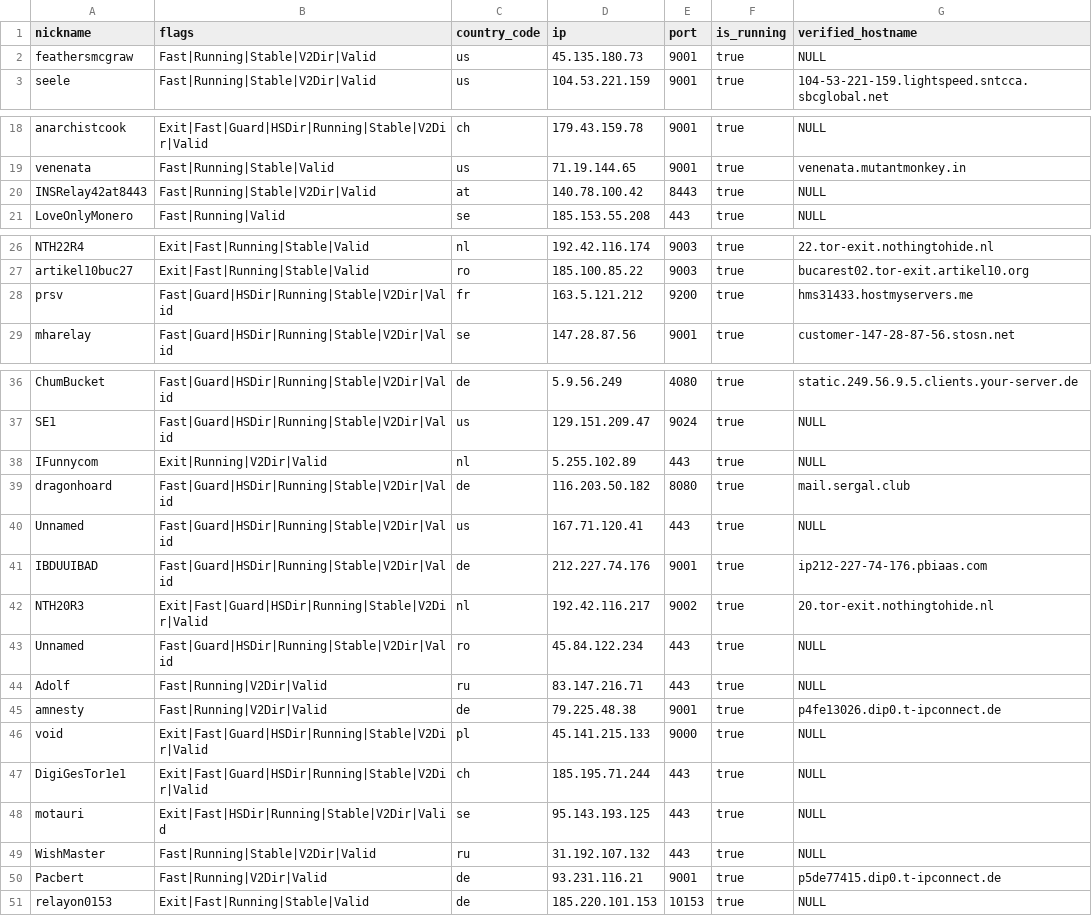
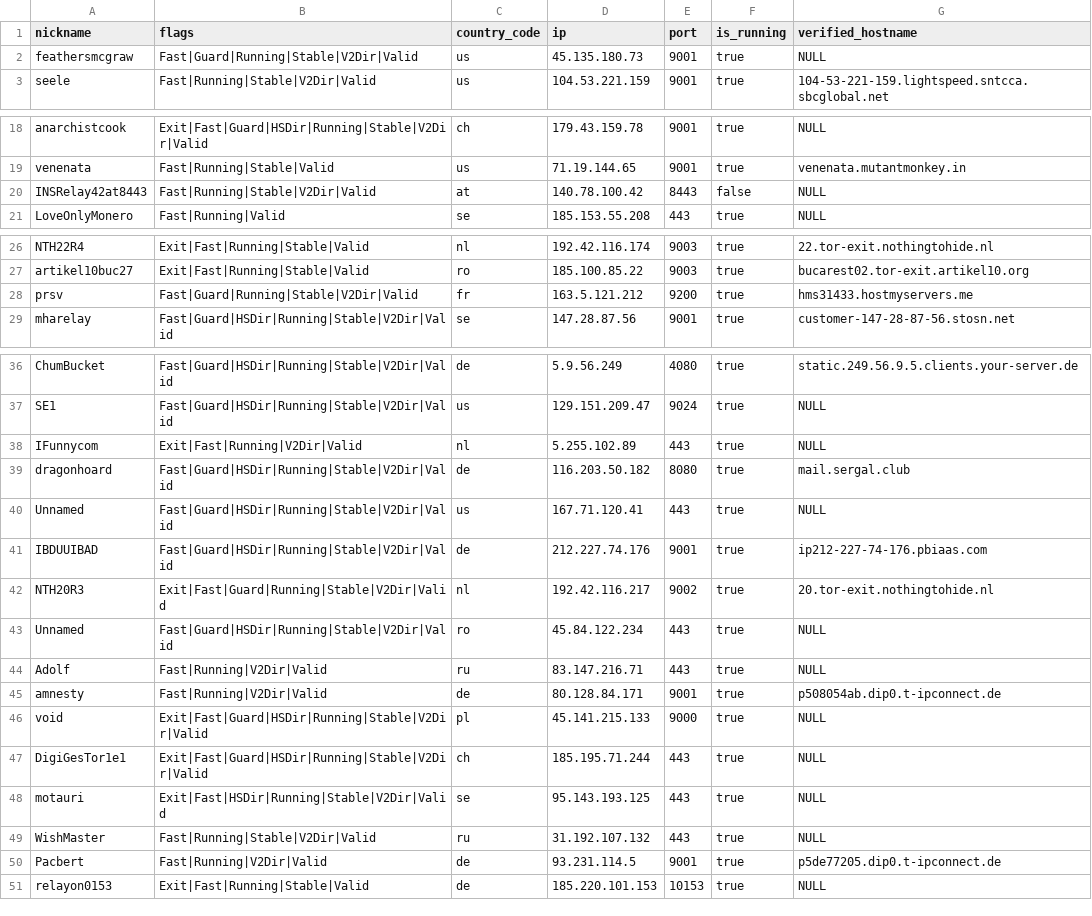
Before and after one commit to cgiamp/123-test-abort, a CSV file: limited_to_50.csv, drawn as a sheet; only a part is shown, gaps mark what is left out.

```diff
--- a/limited_to_50.csv
+++ b/limited_to_50.csv
@@ -1,3 +1,3 @@
 "nickname","flags","country_code","ip","port","is_running","verified_hostname"
-"feathersmcgraw","Fast|Running|Stable|V2Dir|Valid","us","45.135.180.73","9001",true,"NULL"
+"feathersmcgraw","Fast|Guard|Running|Stable|V2Dir|Valid","us","45.135.180.73","9001",true,"NULL"
 "seele","Fast|Running|Stable|V2Dir|Valid","us","104.53.221.159","9001",true,"104-53-221-159.lightspeed.sntcca.sbcglobal.net"
@@ -19,3 +19,3 @@
 "venenata","Fast|Running|Stable|Valid","us","71.19.144.65","9001",true,"venenata.mutantmonkey.in"
-"INSRelay42at8443","Fast|Running|Stable|V2Dir|Valid","at","140.78.100.42","8443",true,"NULL"
+"INSRelay42at8443","Fast|Running|Stable|V2Dir|Valid","at","140.78.100.42","8443",false,"NULL"
 "LoveOnlyMonero","Fast|Running|Valid","se","185.153.55.208","443",true,"NULL"
@@ -27,3 +27,3 @@
 "artikel10buc27","Exit|Fast|Running|Stable|Valid","ro","185.100.85.22","9003",true,"bucarest02.tor-exit.artikel10.org"
-"prsv","Fast|Guard|HSDir|Running|Stable|V2Dir|Valid","fr","163.5.121.212","9200",true,"hms31433.hostmyservers.me"
+"prsv","Fast|Guard|Running|Stable|V2Dir|Valid","fr","163.5.121.212","9200",true,"hms31433.hostmyservers.me"
 "mharelay","Fast|Guard|HSDir|Running|Stable|V2Dir|Valid","se","147.28.87.56","9001",true,"customer-147-28-87-56.stosn.net"
@@ -37,3 +37,3 @@
 "SE1","Fast|Guard|HSDir|Running|Stable|V2Dir|Valid","us","129.151.209.47","9024",true,"NULL"
-"IFunnycom","Exit|Running|V2Dir|Valid","nl","5.255.102.89","443",true,"NULL"
+"IFunnycom","Exit|Fast|Running|V2Dir|Valid","nl","5.255.102.89","443",true,"NULL"
 "dragonhoard","Fast|Guard|HSDir|Running|Stable|V2Dir|Valid","de","116.203.50.182","8080",true,"mail.sergal.club"
@@ -41,6 +41,6 @@
 "IBDUUIBAD","Fast|Guard|HSDir|Running|Stable|V2Dir|Valid","de","212.227.74.176","9001",true,"ip212-227-74-176.pbiaas.com"
-"NTH20R3","Exit|Fast|Guard|HSDir|Running|Stable|V2Dir|Valid","nl","192.42.116.217","9002",true,"20.tor-exit.nothingtohide.nl"
+"NTH20R3","Exit|Fast|Guard|Running|Stable|V2Dir|Valid","nl","192.42.116.217","9002",true,"20.tor-exit.nothingtohide.nl"
 "Unnamed","Fast|Guard|HSDir|Running|Stable|V2Dir|Valid","ro","45.84.122.234","443",true,"NULL"
 "Adolf","Fast|Running|V2Dir|Valid","ru","83.147.216.71","443",true,"NULL"
-"amnesty","Fast|Running|V2Dir|Valid","de","79.225.48.38","9001",true,"p4fe13026.dip0.t-ipconnect.de"
+"amnesty","Fast|Running|V2Dir|Valid","de","80.128.84.171","9001",true,"p508054ab.dip0.t-ipconnect.de"
 "void","Exit|Fast|Guard|HSDir|Running|Stable|V2Dir|Valid","pl","45.141.215.133","9000",true,"NULL"
@@ -49,3 +49,3 @@
 "WishMaster","Fast|Running|Stable|V2Dir|Valid","ru","31.192.107.132","443",true,"NULL"
-"Pacbert","Fast|Running|V2Dir|Valid","de","93.231.116.21","9001",true,"p5de77415.dip0.t-ipconnect.de"
+"Pacbert","Fast|Running|V2Dir|Valid","de","93.231.114.5","9001",true,"p5de77205.dip0.t-ipconnect.de"
 "relayon0153","Exit|Fast|Running|Stable|Valid","de","185.220.101.153","10153",true,"NULL"
```
Also changed, not shown: tor_feed.csv, 1 other file.
